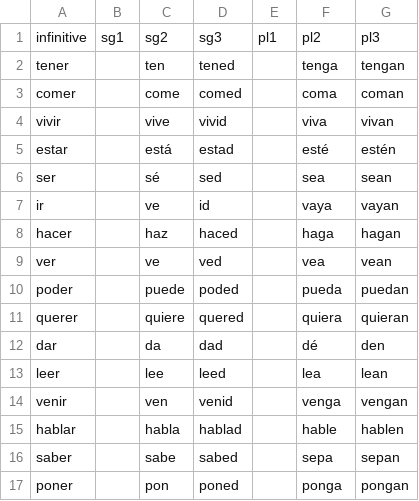
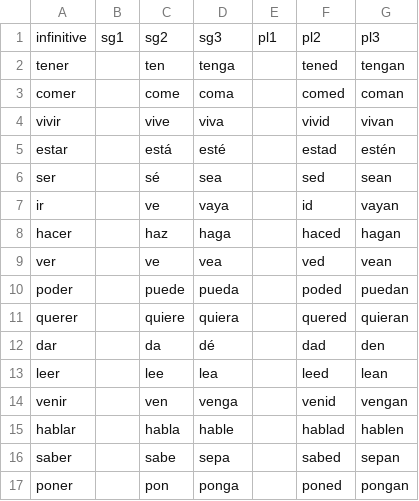
Before and after one commit to tobiasarens/spaco, a CSV file: src/data/Presente/worddata_imp_aff.csv, drawn as a sheet; only a part is shown; the diff covers the shown part only.

```diff
--- a/src/data/Presente/worddata_imp_aff.csv
+++ b/src/data/Presente/worddata_imp_aff.csv
@@ -1,17 +1,17 @@
 infinitive,sg1,sg2,sg3,pl1,pl2,pl3
-tener,,ten,tened,,tenga,tengan
-comer,,come,comed,,coma,coman
-vivir,,vive,vivid,,viva,vivan
-estar,,está,estad,,esté,estén
-ser,,sé,sed,,sea,sean
-ir,,ve,id,,vaya,vayan
-hacer,,haz,haced,,haga,hagan
-ver,,ve,ved,,vea,vean
-poder,,puede,poded,,pueda,puedan
-querer,,quiere,quered,,quiera,quieran
-dar,,da,dad,,dé,den
-leer,,lee,leed,,lea,lean
-venir,,ven,venid,,venga,vengan
-hablar,,habla,hablad,,hable,hablen
-saber,,sabe,sabed,,sepa,sepan
-poner,,pon,poned,,ponga,pongan
+tener,,ten,tenga,,tened,tengan
+comer,,come,coma,,comed,coman
+vivir,,vive,viva,,vivid,vivan
+estar,,está,esté,,estad,estén
+ser,,sé,sea,,sed,sean
+ir,,ve,vaya,,id,vayan
+hacer,,haz,haga,,haced,hagan
+ver,,ve,vea,,ved,vean
+poder,,puede,pueda,,poded,puedan
+querer,,quiere,quiera,,quered,quieran
+dar,,da,dé,,dad,den
+leer,,lee,lea,,leed,lean
+venir,,ven,venga,,venid,vengan
+hablar,,habla,hable,,hablad,hablen
+saber,,sabe,sepa,,sabed,sepan
+poner,,pon,ponga,,poned,pongan
```
Also changed, not shown: 22 edited cells elsewhere in this file, 2 other files.
